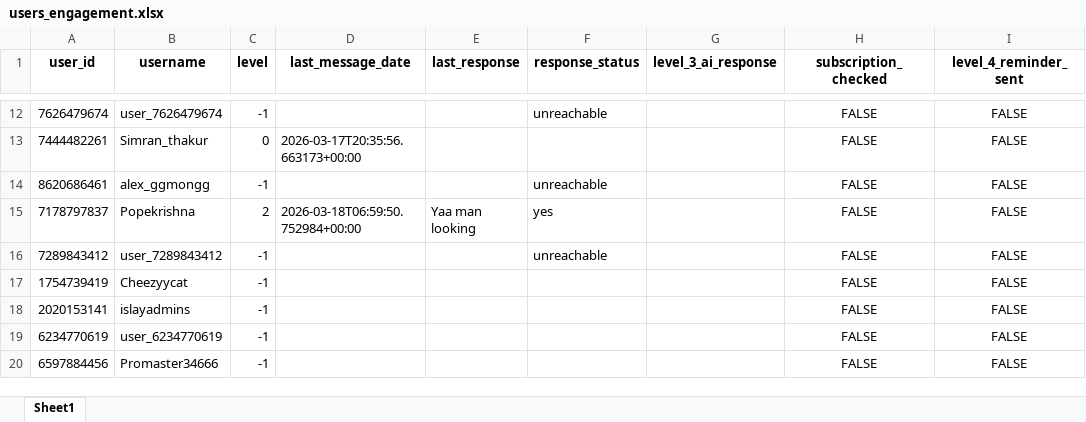
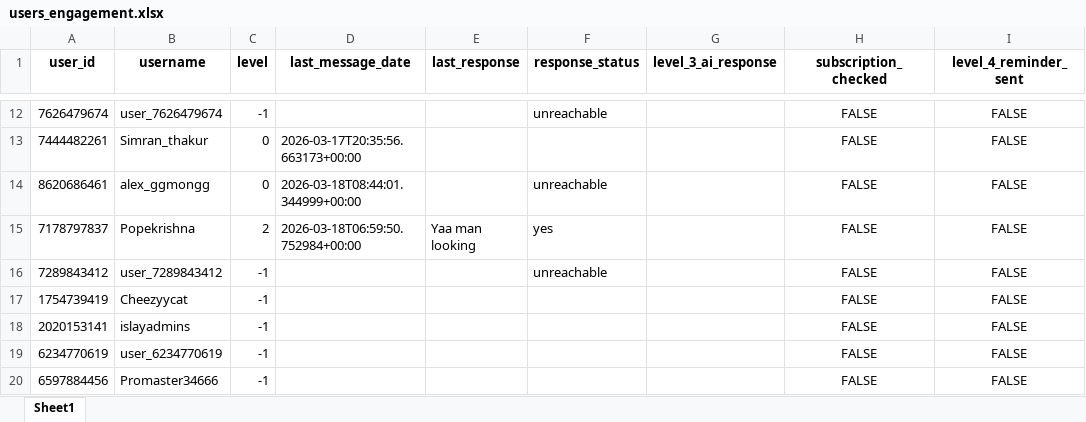
Before and after one commit to iit2022231-sys/Post_Updates_Job, an Excel workbook: dm_promotion_service/data/users_engagement.xlsx, sheet Sheet1, drawn as a sheet; only a part is shown, gaps mark what is left out; values as stored, in another font and other column widths than the file's, no borders; the diff names each change by its address in the sheet, - before the commit and + after, or states it on an @@ line.

```diff
--- a/dm_promotion_service/data/users_engagement.xlsx (sheet Sheet1)
+++ b/dm_promotion_service/data/users_engagement.xlsx (sheet Sheet1)
-C14 (level): -1
+C14 (level): 0
-D14 (last_message_date): (empty)
+D14 (last_message_date): 2026-03-18T08:44:01.344999+00:00
```
Also changed, not shown: 2 other files.
